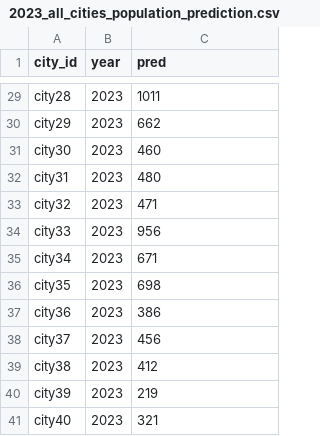
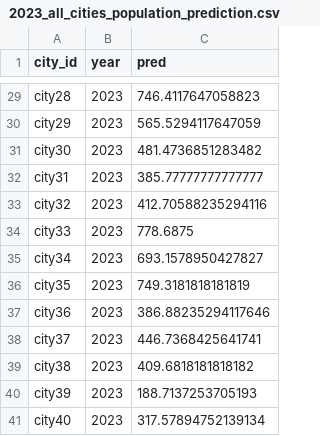
Before and after one commit to ProgramGP/data_mining, a CSV file: 2023_all_cities_population_prediction.csv, drawn as a sheet; only a part is shown, gaps mark what is left out; the diff covers the shown part only; the diff names each change by its address in the sheet, - before the commit and + after, or states it on an @@ line.

```diff
--- a/2023_all_cities_population_prediction.csv
+++ b/2023_all_cities_population_prediction.csv
-C29 (pred): 1011
+C29 (pred): 746.4117647058823
-C30 (pred): 662
+C30 (pred): 565.5294117647059
-C31 (pred): 460
+C31 (pred): 481.4736851283482
-C32 (pred): 480
+C32 (pred): 385.77777777777777
-C33 (pred): 471
+C33 (pred): 412.70588235294116
-C34 (pred): 956
+C34 (pred): 778.6875
-C35 (pred): 671
+C35 (pred): 693.1578950427827
-C36 (pred): 698
+C36 (pred): 749.3181818181819
-C37 (pred): 386
+C37 (pred): 386.88235294117646
-C38 (pred): 456
+C38 (pred): 446.7368425641741
-C39 (pred): 412
+C39 (pred): 409.6818181818182
-C40 (pred): 219
+C40 (pred): 188.7137253705193
-C41 (pred): 321
+C41 (pred): 317.57894752139134
```
Also changed, not shown: 27 edited cells elsewhere in this file, 2 other files.
